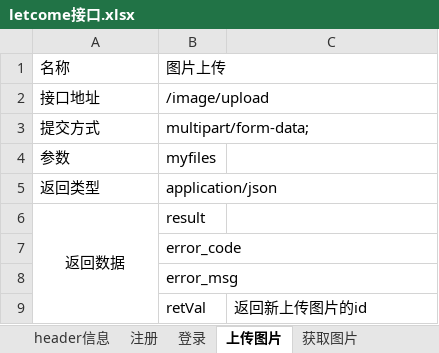
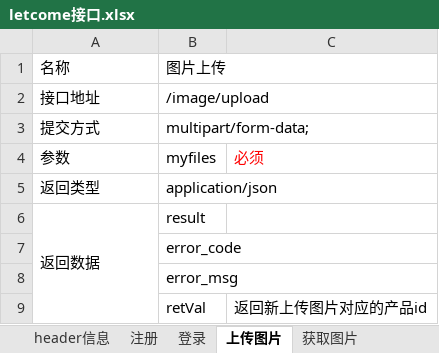
Before and after one commit to jsj2008/LetCome, an Excel workbook: letcome接口.xlsx, sheet 上传图片, drawn as a sheet; values as stored, in another font and other column widths than the file's, no borders; the diff names each change by its address in the sheet, - before the commit and + after, or states it on an @@ line.

```diff
--- a/letcome接口.xlsx (sheet 上传图片)
+++ b/letcome接口.xlsx (sheet 上传图片)
-C4: (empty)
+C4: 必须
-A6 alignment: center
+A6 alignment: left
-C9: 返回新上传图片的id
+C9: 返回新上传图片对应的产品id
```
Also changed, not shown: sheet 获取图片瀑布流, sheet header信息, sheet 登录, sheet 注册, sheet 获取图片, other sheet tabs, 51 other files.
